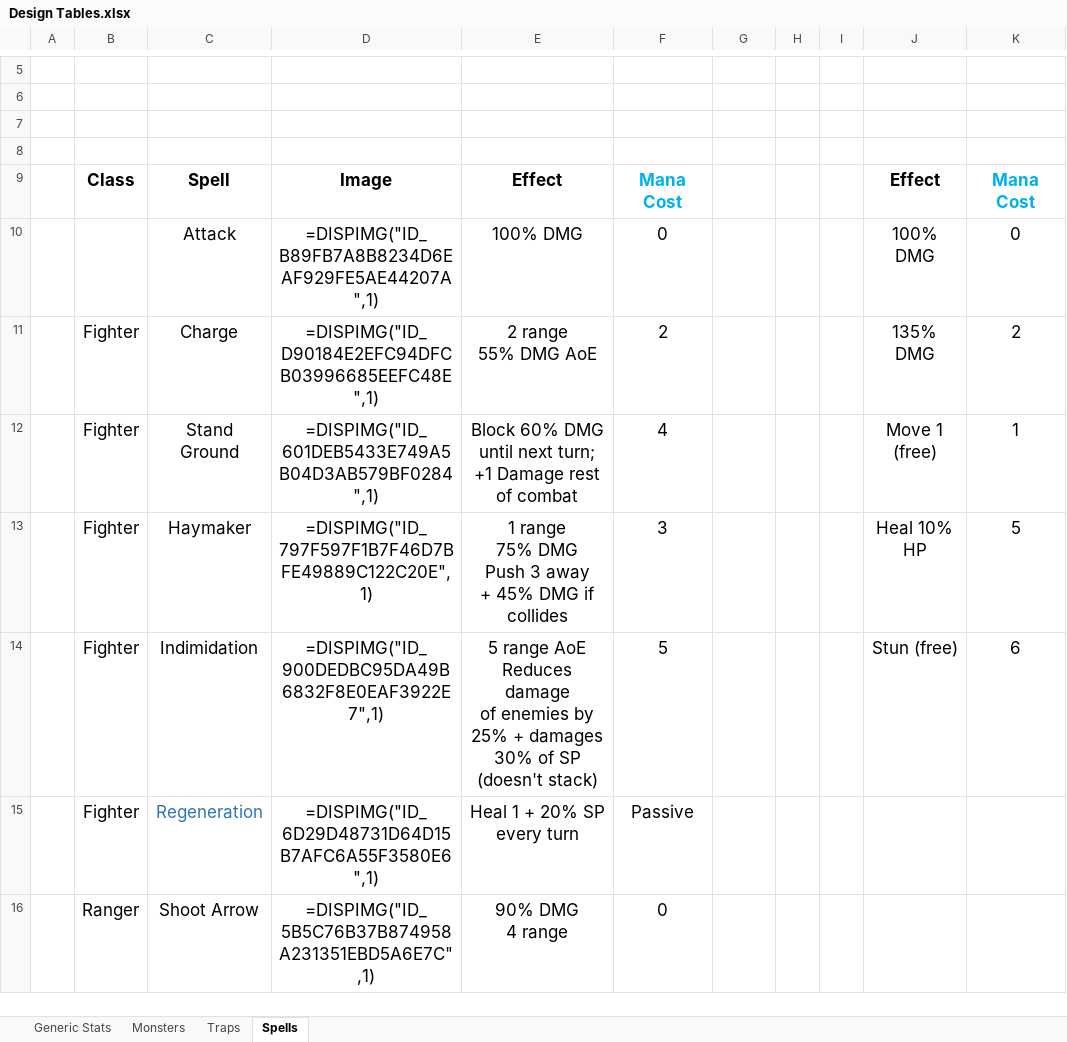
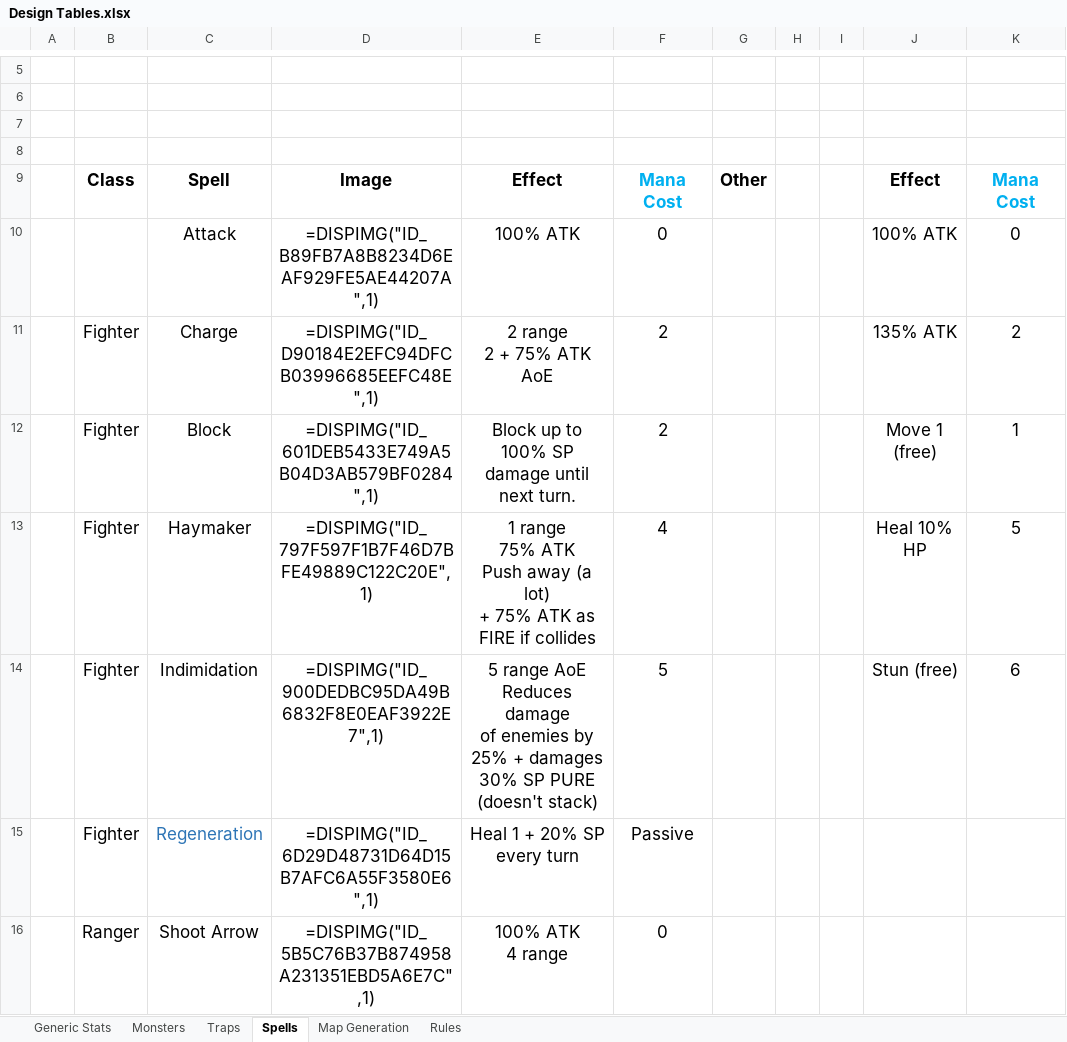
Before and after one commit to daverave1212/TaleAndAle, an Excel workbook: Design Tables.xlsx, sheet Spells, drawn as a sheet; only a part is shown, gaps mark what is left out; values as stored, in another font and other column widths than the file's, no borders; ↵ is a line break in a cell; the diff covers the shown part only; the diff names each change by its address in the sheet, - before the commit and + after, or states it on an @@ line.

```diff
--- a/Design Tables.xlsx (sheet Spells)
+++ b/Design Tables.xlsx (sheet Spells)
+sheet tab: Map Generation
+sheet tab: Rules
-G9: (empty)
+G9: Other
-E10: 100% DMG
+E10: 100% ATK
-J10: 100% DMG
+J10: 100% ATK
-E11: 2 range ↵ 55% DMG AoE
+E11: 2 range ↵ 2 + 75% ATK AoE
-J11: 135% DMG
+J11: 135% ATK
-C12: Stand Ground
+C12: Block
-E12: Block 60% DMG ↵ until next turn; ↵ +1 Damage rest ↵ of combat
+E12: Block up to 100% SP damage until next turn.
-F12: 4
+F12: 2
-E13: …range ↵ 75% DMG ↵ Push 3 away ↵ + 45% DMG if ↵ collides
+E13: …range ↵ 75% ATK ↵ Push away (a lot) ↵ + 75% ATK as FIRE if collides
-F13: 3
+F13: 4
-E14: …damages 30% of SP ↵ (doesn't stack)
+E14: …damages 30% SP PURE ↵ (doesn't stack)
-E16: 90% DMG ↵ 4 range
+E16: 100% ATK ↵ 4 range
```
Also changed, not shown: 1 added row and 10 edited cells elsewhere in this sheet, sheet Monsters, sheet Generic Stats, sheet Traps, charts or pictures, 33 other files.
